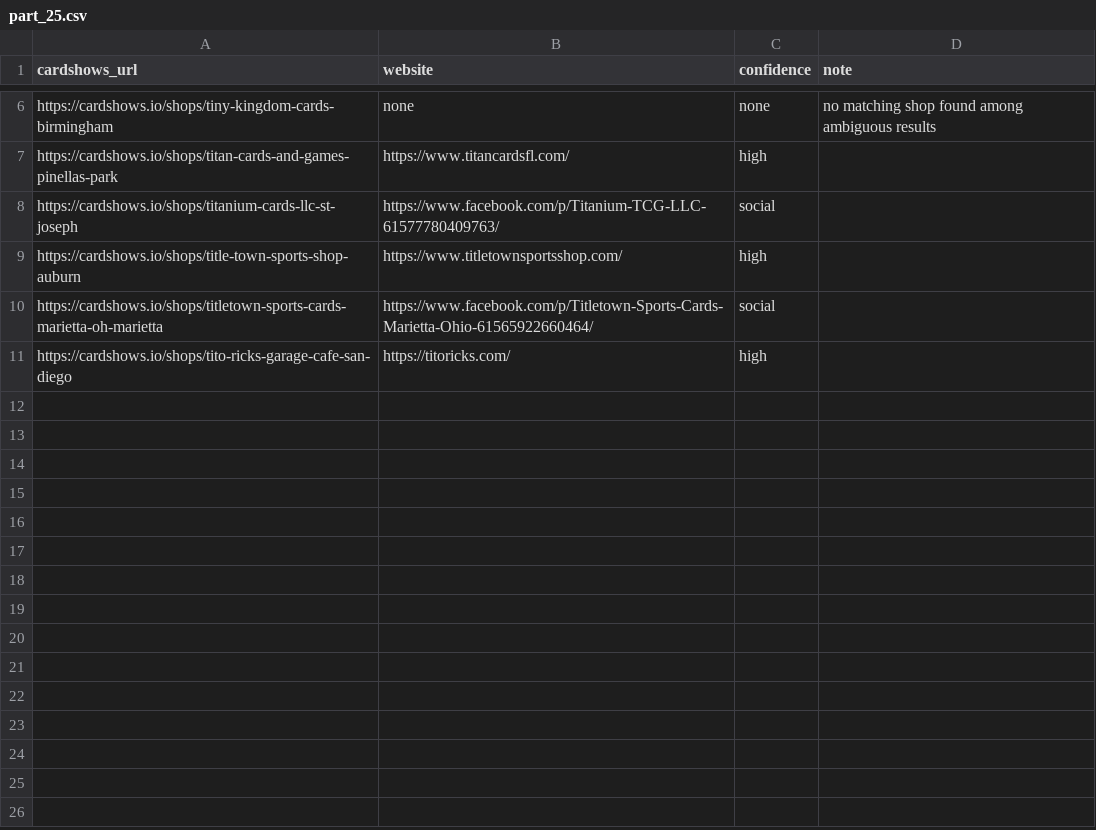
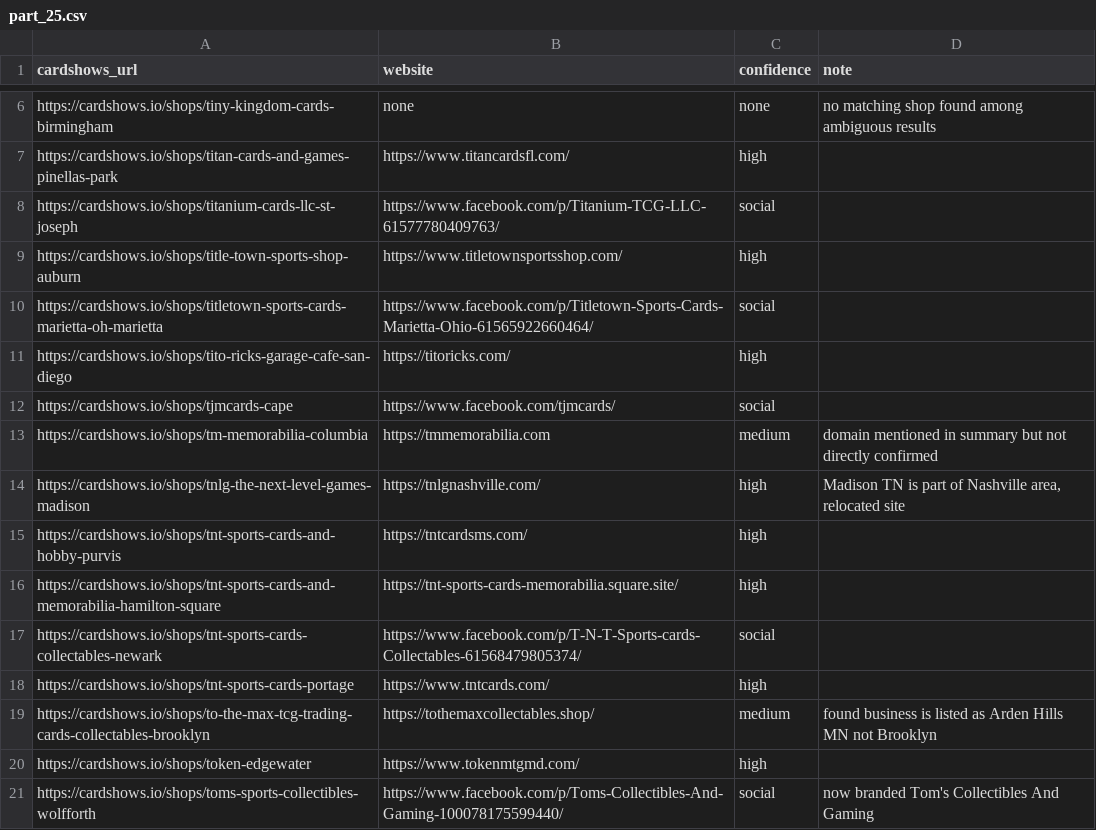
Before and after one commit to rseay-bot/test, a CSV file: results/parts/part_25.csv, drawn as a sheet; only a part is shown, gaps mark what is left out; the diff names each change by its address in the sheet, - before the commit and + after, or states it on an @@ line.

```diff
--- a/results/parts/part_25.csv
+++ b/results/parts/part_25.csv
+row 12: https://cardshows.io/shops/tjmcards-cape | https://www.facebook.com/tjmcards/ | social
+row 13: https://cardshows.io/shops/tm-memorabilia-columbia | https://tmmemorabilia.com | medium | domain mentioned in summary but not directly confirmed
+row 14: https://cardshows.io/shops/tnlg-the-next-level-games-madison | https://tnlgnashville.com/ | high | Madison TN is part of Nashville area, relocated site
+row 15: https://cardshows.io/shops/tnt-sports-cards-and-hobby-purvis | https://tntcardsms.com/ | high
+row 16: https://cardshows.io/shops/tnt-sports-cards-and-memorabilia-hamilton-square | https://tnt-sports-cards-memorabilia.square.site/ | high
+row 17: https://cardshows.io/shops/tnt-sports-cards-collectables-newark | https://www.facebook.com/p/T-N-T-Sports-cards-Collectables-61568479805374/ | social
+row 18: https://cardshows.io/shops/tnt-sports-cards-portage | https://www.tntcards.com/ | high
+row 19: https://cardshows.io/shops/to-the-max-tcg-trading-cards-collectables-brooklyn | https://tothemaxcollectables.shop/ | medium | found business is listed as Arden Hills MN not Brooklyn
+row 20: https://cardshows.io/shops/token-edgewater | https://www.tokenmtgmd.com/ | high
+row 21: https://cardshows.io/shops/toms-sports-collectibles-wolfforth | https://www.facebook.com/p/Toms-Collectibles-And-Gaming-100078175599440/ | social | now branded Tom's Collectibles And Gaming
```
Also changed, not shown: results/parts/part_17.csv, results/parts/part_20.csv.
